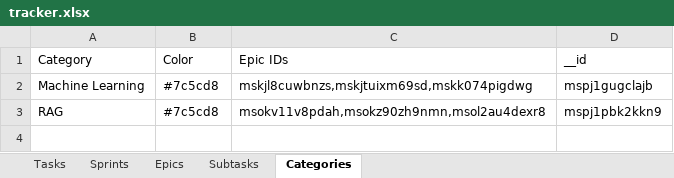
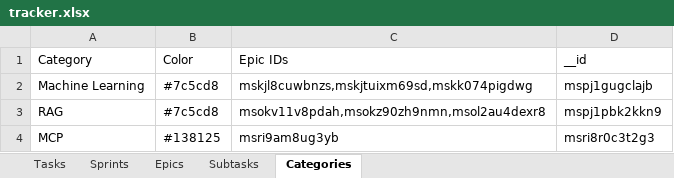
Before and after one commit to vimal-ram-k/Study-Tracker, an Excel workbook: db/tracker.xlsx, sheet Categories, drawn as a sheet; values as stored, in another font and other column widths than the file's, no borders; the diff names each change by its address in the sheet, - before the commit and + after, or states it on an @@ line.

```diff
--- a/db/tracker.xlsx (sheet Categories)
+++ b/db/tracker.xlsx (sheet Categories)
+row 4: MCP | #138125 | msri9am8ug3yb | msri8r0c3t2g3
```
Also changed, not shown: sheet Tasks, sheet Epics, 9 other files.
